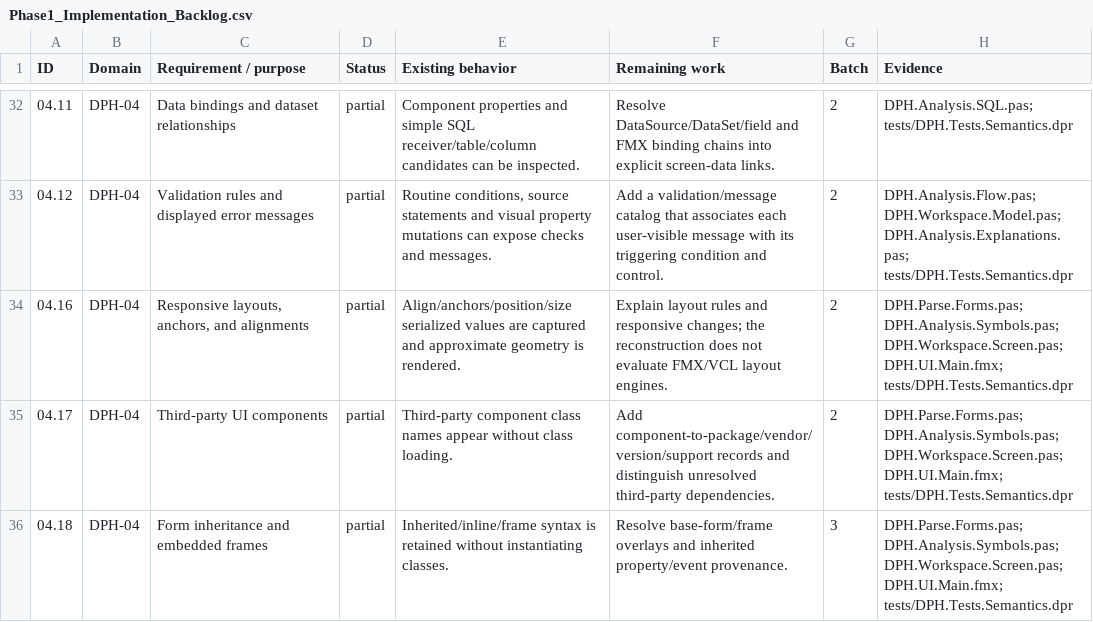
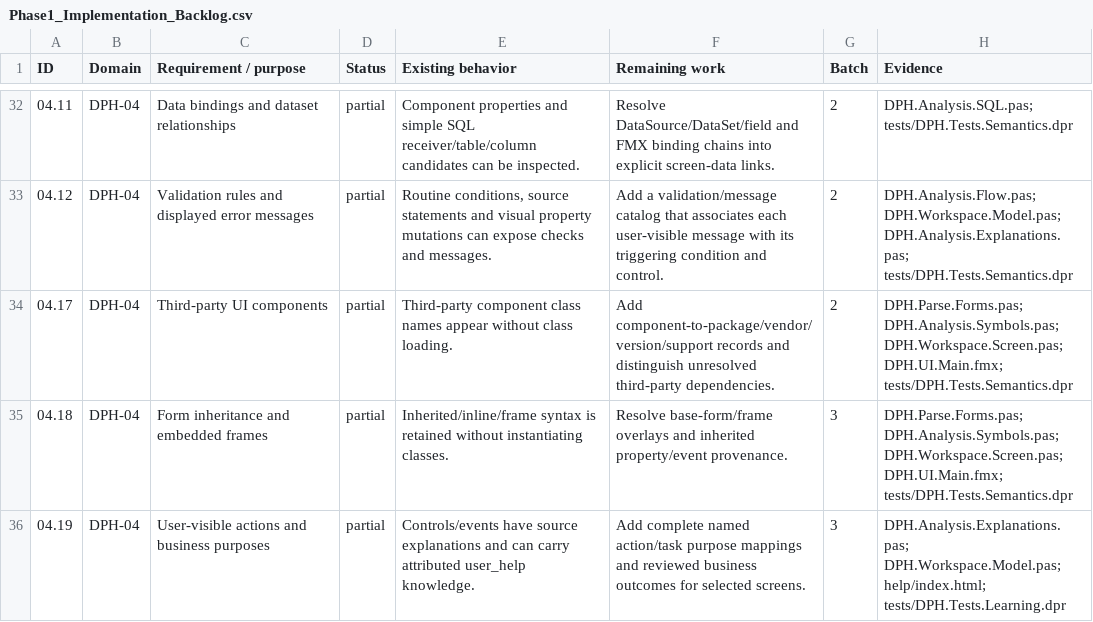
Before and after one commit to DelphiProjectHandoff/DelphiProjectHandoff, a CSV file: docs/Phase1_Implementation_Backlog.csv, drawn as a sheet; only a part is shown, gaps mark what is left out; the shorter side is filled out with more unchanged rows.

Commit message:
Implement responsive layout explanations for requirement 04.16

```diff
--- a/docs/Phase1_Implementation_Backlog.csv
+++ b/docs/Phase1_Implementation_Backlog.csv
@@ -33,3 +33,2 @@
 04.12,DPH-04,Validation rules and displayed error messages,partial,"Routine conditions, source statements and visual property mutations can expose checks and messages.",Add a validation/message catalog that associates each user-visible message with its triggering condition and control.,2,DPH.Analysis.Flow.pas; DPH.Workspace.Model.pas; DPH.Analysis.Explanations.pas; tests/DPH.Tests.Semantics.dpr
-04.16,DPH-04,"Responsive layouts, anchors, and alignments",partial,Align/anchors/position/size serialized values are captured and approximate geometry is rendered.,Explain layout rules and responsive changes; the reconstruction does not evaluate FMX/VCL layout engines.,2,DPH.Parse.Forms.pas; DPH.Analysis.Symbols.pas; DPH.Workspace.Screen.pas; DPH.UI.Main.fmx; tests/DPH.Tests.Semantics.dpr
 04.17,DPH-04,Third-party UI components,partial,Third-party component class names appear without class loading.,Add component-to-package/vendor/version/support records and distinguish unresolved third-party dependencies.,2,DPH.Parse.Forms.pas; DPH.Analysis.Symbols.pas; DPH.Workspace.Screen.pas; DPH.UI.Main.fmx; tests/DPH.Tests.Semantics.dpr
```
Also changed, not shown: 24 other files.
